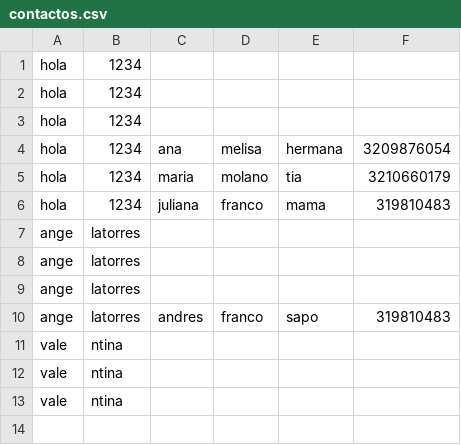
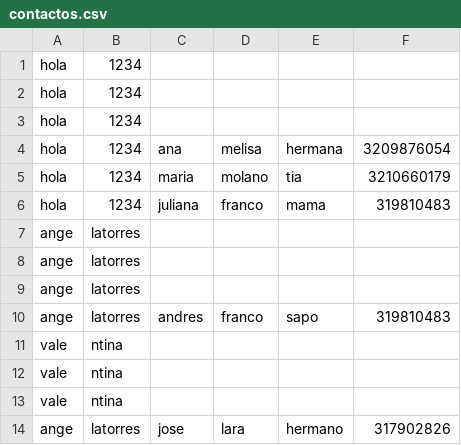
Before and after one commit to Panagaru/DABM, a CSV file: Proyecto/static/contactos.csv, drawn as a sheet.

Commit message:
modificacion contactos

```diff
--- a/Proyecto/static/contactos.csv
+++ b/Proyecto/static/contactos.csv
@@ -13 +13,2 @@ vale;ntina; ; ; ;
 vale;ntina; ; ; ;
+ange;latorres;jose;lara;hermano;317902826
```
Also changed, not shown: 1 other file.
